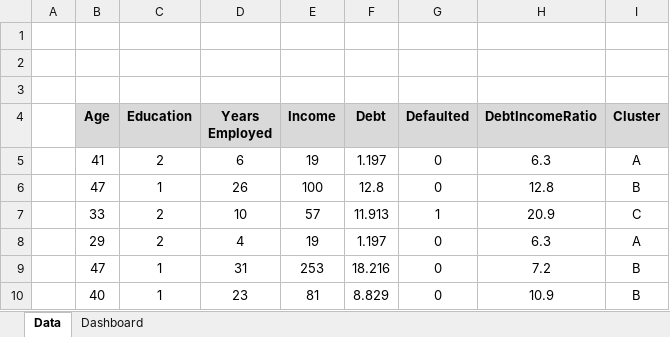
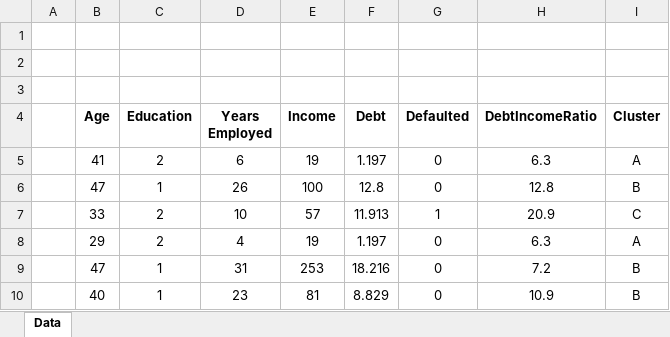
Before and after one commit to edleafvirtual/Project-4-How_to_Market_New_Cards, an Excel workbook: Data/DataFrame_Customers_with_Cluster.xlsx, sheet Data, drawn as a sheet; only a part is shown; values as stored, in another font and other column widths than the file's, no borders; the diff names each change by its address in the sheet, - before the commit and + after, or states it on an @@ line.

Commit message:
Clusters names were updated.

```diff
--- a/Data/DataFrame_Customers_with_Cluster.xlsx (sheet Data)
+++ b/Data/DataFrame_Customers_with_Cluster.xlsx (sheet Data)
-sheet tab: Dashboard
-B4:I4 fill: #D9D9D9
+B4:I4 fill: none
```
Also changed, not shown: 5 other files.
